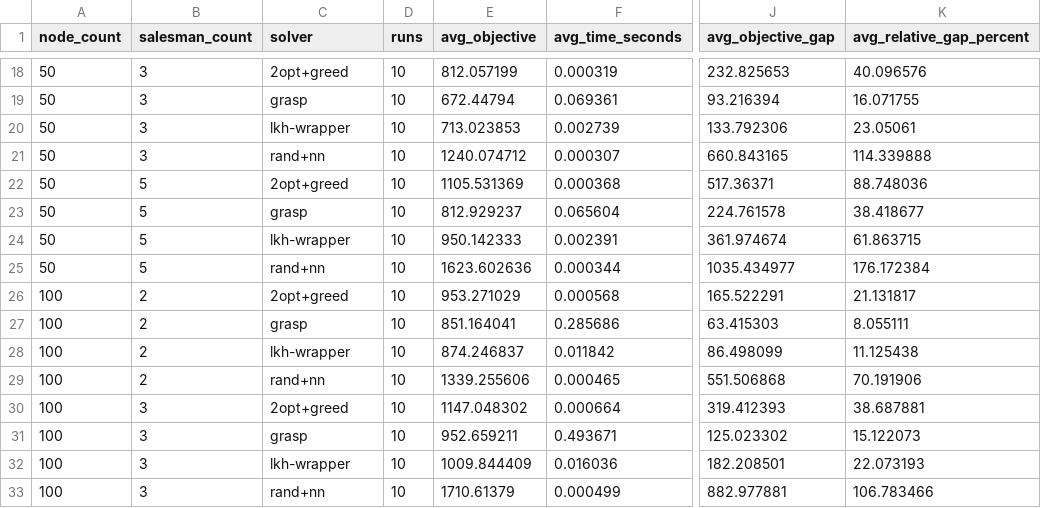
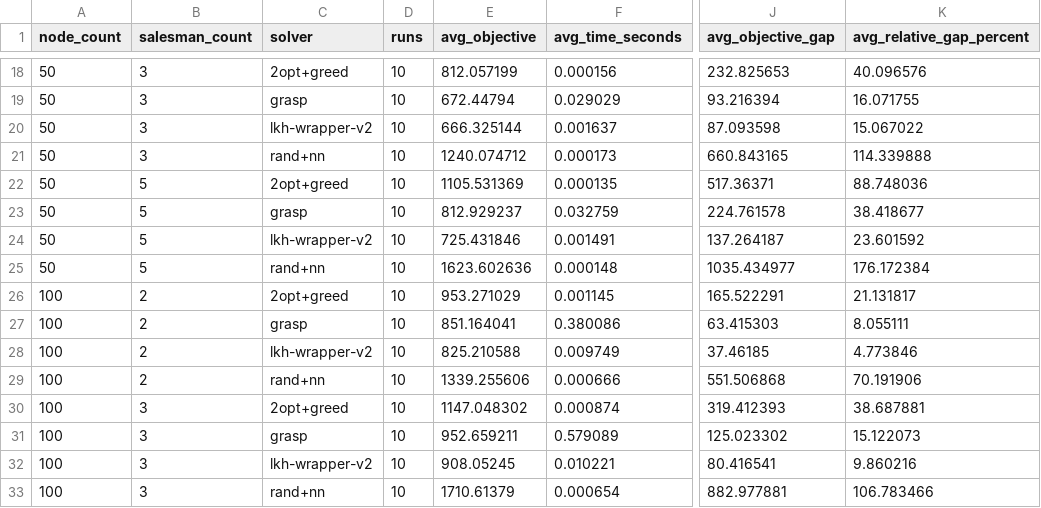
Before and after one commit to kapsul386/mtsp-routing-optimization, a CSV file: data/results/mtsp_reference_summary.csv, drawn as a sheet; only a part is shown, gaps mark what is left out; the diff covers the shown part only; the diff names each change by its address in the sheet, - before the commit and + after, or states it on an @@ line.

```diff
--- a/data/results/mtsp_reference_summary.csv
+++ b/data/results/mtsp_reference_summary.csv
-F18 (avg_time_seconds): 0.000319
+F18 (avg_time_seconds): 0.000156
-F19 (avg_time_seconds): 0.069361
+F19 (avg_time_seconds): 0.029029
-C20 (solver): lkh-wrapper
+C20 (solver): lkh-wrapper-v2
-E20 (avg_objective): 713.023853
+E20 (avg_objective): 666.325144
-F20 (avg_time_seconds): 0.002739
+F20 (avg_time_seconds): 0.001637
-J20 (avg_objective_gap): 133.792306
+J20 (avg_objective_gap): 87.093598
-K20 (avg_relative_gap_percent): 23.05061
+K20 (avg_relative_gap_percent): 15.067022
-F21 (avg_time_seconds): 0.000307
+F21 (avg_time_seconds): 0.000173
-F22 (avg_time_seconds): 0.000368
+F22 (avg_time_seconds): 0.000135
-F23 (avg_time_seconds): 0.065604
+F23 (avg_time_seconds): 0.032759
-C24 (solver): lkh-wrapper
+C24 (solver): lkh-wrapper-v2
-E24 (avg_objective): 950.142333
+E24 (avg_objective): 725.431846
-F24 (avg_time_seconds): 0.002391
+F24 (avg_time_seconds): 0.001491
-J24 (avg_objective_gap): 361.974674
+J24 (avg_objective_gap): 137.264187
-K24 (avg_relative_gap_percent): 61.863715
+K24 (avg_relative_gap_percent): 23.601592
-F25 (avg_time_seconds): 0.000344
+F25 (avg_time_seconds): 0.000148
-F26 (avg_time_seconds): 0.000568
+F26 (avg_time_seconds): 0.001145
-F27 (avg_time_seconds): 0.285686
+F27 (avg_time_seconds): 0.380086
-C28 (solver): lkh-wrapper
+C28 (solver): lkh-wrapper-v2
-E28 (avg_objective): 874.246837
+E28 (avg_objective): 825.210588
-F28 (avg_time_seconds): 0.011842
+F28 (avg_time_seconds): 0.009749
-J28 (avg_objective_gap): 86.498099
+J28 (avg_objective_gap): 37.46185
-K28 (avg_relative_gap_percent): 11.125438
+K28 (avg_relative_gap_percent): 4.773846
-F29 (avg_time_seconds): 0.000465
+F29 (avg_time_seconds): 0.000666
-F30 (avg_time_seconds): 0.000664
+F30 (avg_time_seconds): 0.000874
-F31 (avg_time_seconds): 0.493671
+F31 (avg_time_seconds): 0.579089
-C32 (solver): lkh-wrapper
+C32 (solver): lkh-wrapper-v2
-E32 (avg_objective): 1009.844409
+E32 (avg_objective): 908.05245
-F32 (avg_time_seconds): 0.016036
+F32 (avg_time_seconds): 0.010221
-J32 (avg_objective_gap): 182.208501
+J32 (avg_objective_gap): 80.416541
-K32 (avg_relative_gap_percent): 22.073193
+K32 (avg_relative_gap_percent): 9.860216
-F33 (avg_time_seconds): 0.000499
+F33 (avg_time_seconds): 0.000654
```
Also changed, not shown: 64 edited cells elsewhere in this file, data/results/lkh_versions_reference_summary.csv, data/results/lkh_versions_summary.csv, 41 other files.
